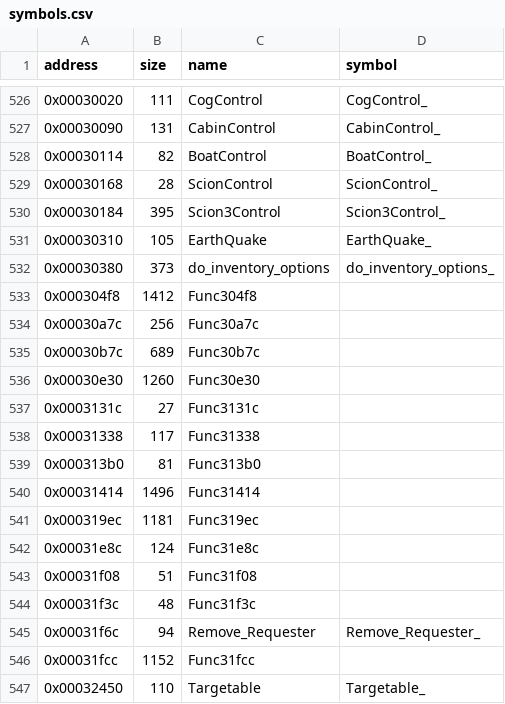
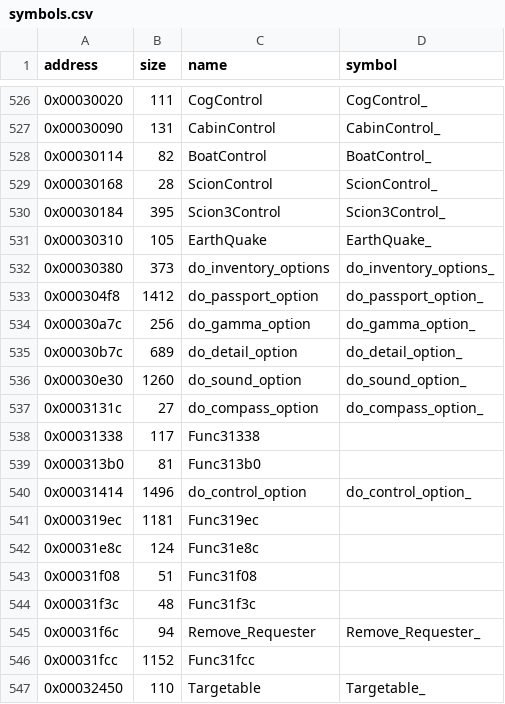
Before and after one commit to LostArtefacts/tr01, a CSV file: config/symbols.csv, drawn as a sheet; only a part is shown, gaps mark what is left out.

Commit message:
Decompile do_inventory_options (0x30380)
Also do_compass_option (0x3131c), which -oneatx inlines into it and
which it only matches with.

```diff
--- a/config/symbols.csv
+++ b/config/symbols.csv
@@ -532,10 +532,10 @@ address,size,name,symbol
 0x00030380,373,do_inventory_options,do_inventory_options_
-0x000304f8,1412,Func304f8,
-0x00030a7c,256,Func30a7c,
-0x00030b7c,689,Func30b7c,
-0x00030e30,1260,Func30e30,
-0x0003131c,27,Func3131c,
+0x000304f8,1412,do_passport_option,do_passport_option_
+0x00030a7c,256,do_gamma_option,do_gamma_option_
+0x00030b7c,689,do_detail_option,do_detail_option_
+0x00030e30,1260,do_sound_option,do_sound_option_
+0x0003131c,27,do_compass_option,do_compass_option_
 0x00031338,117,Func31338,
 0x000313b0,81,Func313b0,
-0x00031414,1496,Func31414,
+0x00031414,1496,do_control_option,do_control_option_
 0x000319ec,1181,Func319ec,
```
Also changed, not shown: 2 other files.
